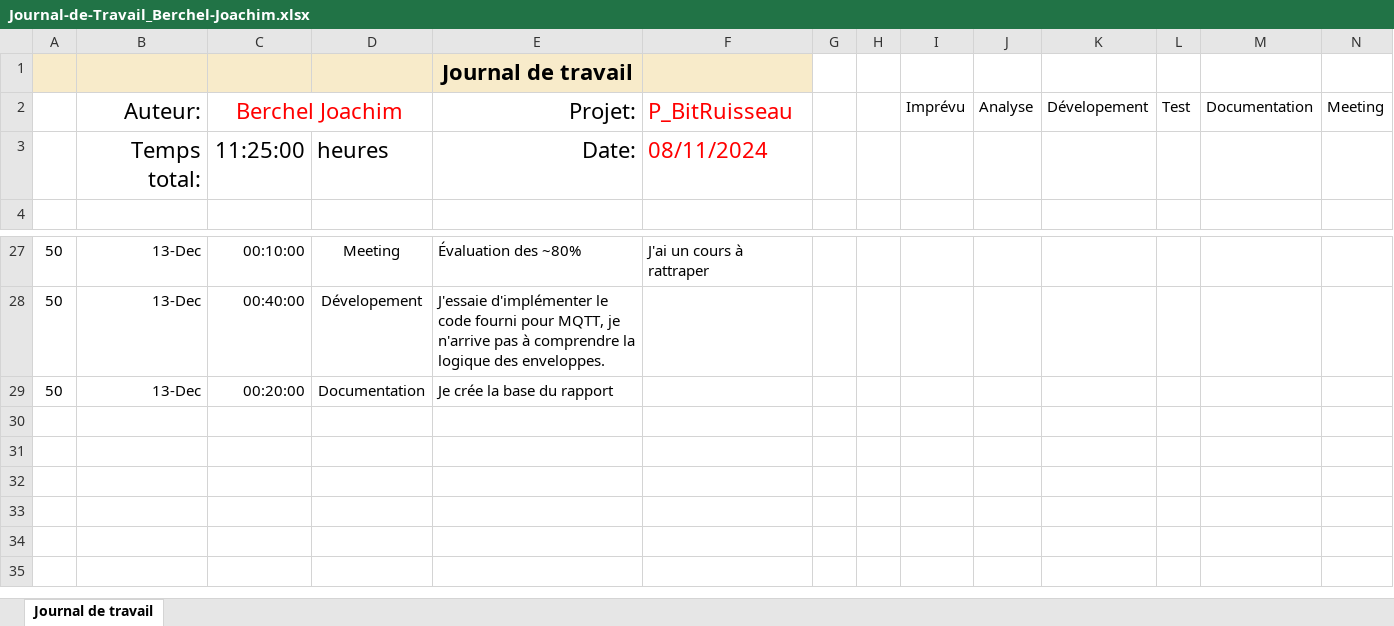
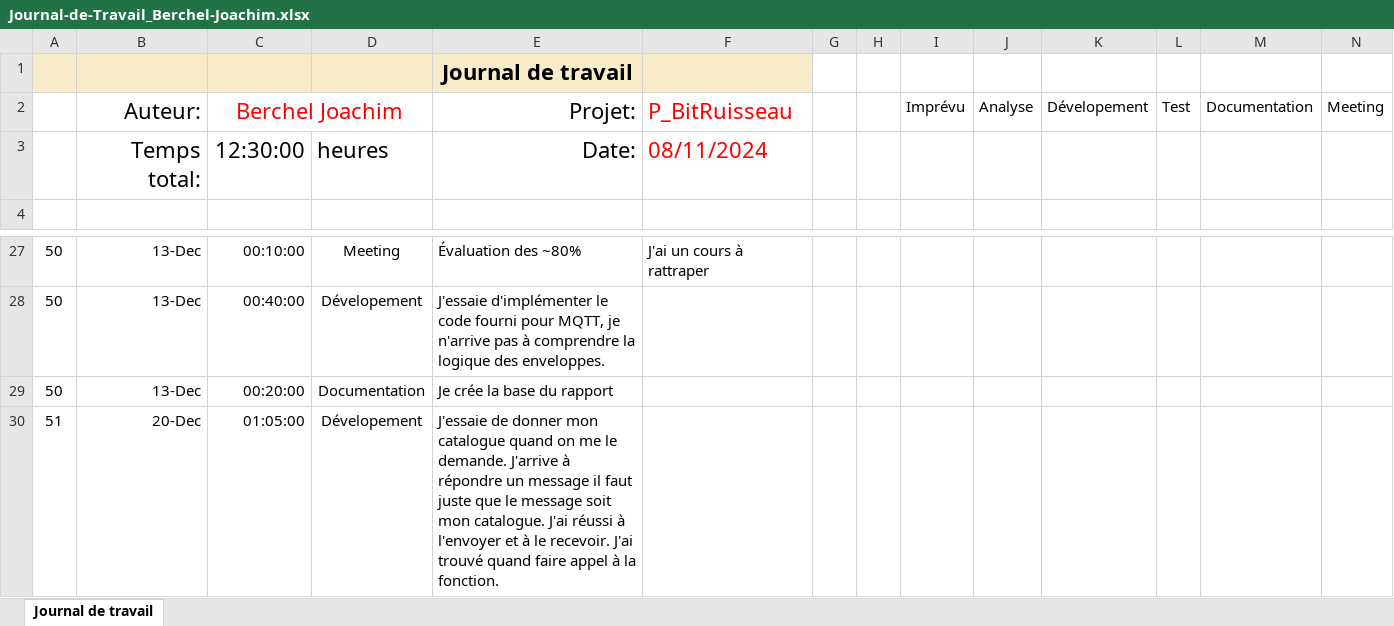
Before and after one commit to joaberch/joachim-BitRuisseau, an Excel workbook: docs/Journal-de-Travail_Berchel-Joachim.xlsx, sheet Journal de travail, drawn as a sheet; only a part is shown, gaps mark what is left out; values as stored, in another font and other column widths than the file's, no borders; charts and pictures and conditional formats and table styles not drawn; the diff names each change by its address in the sheet, - before the commit and + after, or states it on an @@ line.

Commit message:
feat(MQTT): Listen for catalog asking and answer them

```diff
--- a/docs/Journal-de-Travail_Berchel-Joachim.xlsx (sheet Journal de travail)
+++ b/docs/Journal-de-Travail_Berchel-Joachim.xlsx (sheet Journal de travail)
-C3: 11:25:00
+C3: 12:30:00
+row 30: 51 | 20-Dec | 01:05:00 | Dévelopement | J'essaie de donner mon catalogue quand on me le demande. J'arrive à répondre un message il faut juste que le message soit mon catalogue. J'ai réussi à l'envoyer et à le recevoir. J'ai trouvé quand faire appel à la fonction.
```
Also changed, not shown: charts or pictures, 2 other files.
